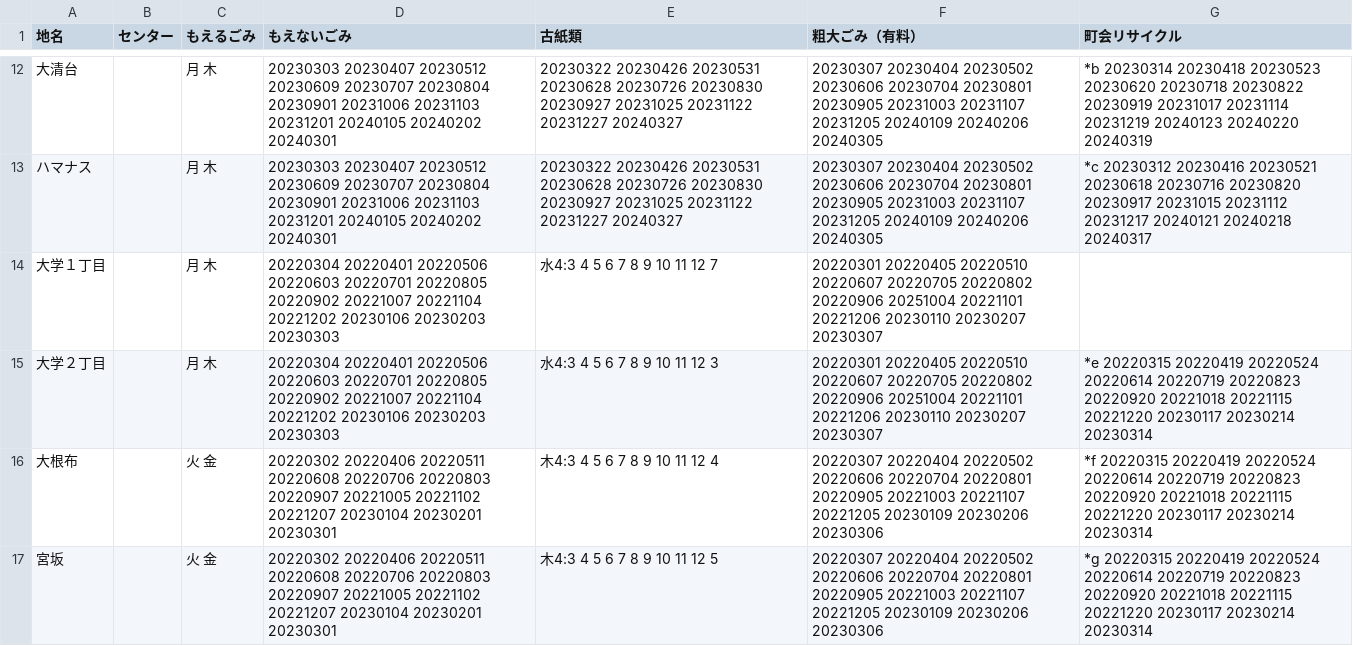
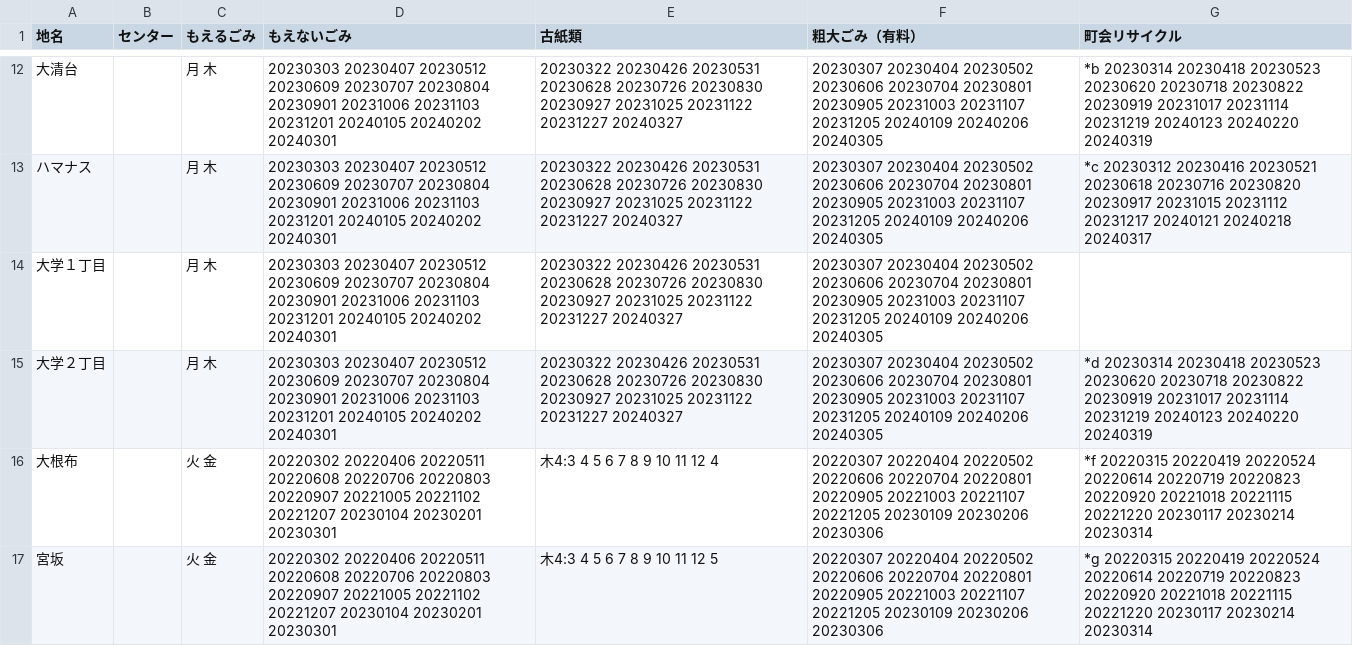
Before and after one commit to uchinada5374/5374, a CSV file: data/area_days.csv, drawn as a sheet; only a part is shown, gaps mark what is left out.

Commit message:
Update area_days.csv

```diff
--- a/data/area_days.csv
+++ b/data/area_days.csv
@@ -13,4 +13,4 @@
 ハマナス,,月 木,20230303 20230407 20230512 20230609 20230707 20230804 20230901 20231006 20231103 20231201 20240105 20240202 20240301,20230322 20230426 20230531 20230628 20230726 20230830 20230927 20231025 20231122 20231227 20240327,20230307 20230404 20230502 20230606 20230704 20230801 20230905 20231003 20231107 20231205 20240109 20240206 20240305,*c 20230312 20230416 20230521 20230618 20230716 20230820 20230917 20231015 20231112 20231217 20240121 20240218 20240317
-大学１丁目,,月 木,20220304 20220401 20220506 20220603 20220701 20220805 20220902 20221007 20221104 20221202 20230106 20230203 20230303,水4:3 4 5 6 7 8 9 10 11 12 7,20220301 20220405 20220510 20220607 20220705 20220802 20220906 20251004 20221101 20221206 20230110 20230207 20230307,
-大学２丁目,,月 木,20220304 20220401 20220506 20220603 20220701 20220805 20220902 20221007 20221104 20221202 20230106 20230203 20230303,水4:3 4 5 6 7 8 9 10 11 12 3,20220301 20220405 20220510 20220607 20220705 20220802 20220906 20251004 20221101 20221206 20230110 20230207 20230307,*e 20220315 20220419 20220524 20220614 20220719 20220823 20220920 20221018 20221115 20221220 20230117 20230214 20230314
+大学１丁目,,月 木,20230303 20230407 20230512 20230609 20230707 20230804 20230901 20231006 20231103 20231201 20240105 20240202 20240301,20230322 20230426 20230531 20230628 20230726 20230830 20230927 20231025 20231122 20231227 20240327,20230307 20230404 20230502 20230606 20230704 20230801 20230905 20231003 20231107 20231205 20240109 20240206 20240305,
+大学２丁目,,月 木,20230303 20230407 20230512 20230609 20230707 20230804 20230901 20231006 20231103 20231201 20240105 20240202 20240301,20230322 20230426 20230531 20230628 20230726 20230830 20230927 20231025 20231122 20231227 20240327,20230307 20230404 20230502 20230606 20230704 20230801 20230905 20231003 20231107 20231205 20240109 20240206 20240305,*d 20230314 20230418 20230523 20230620 20230718 20230822 20230919 20231017 20231114 20231219 20240123 20240220 20240319
 大根布,,火 金,20220302 20220406 20220511 20220608 20220706 20220803 20220907 20221005 20221102 20221207 20230104 20230201 20230301,木4:3 4 5 6 7 8 9 10 11 12 4,20220307 20220404 20220502 20220606 20220704 20220801 20220905 20221003 20221107 20221205 20230109 20230206 20230306,*f 20220315 20220419 20220524 20220614 20220719 20220823 20220920 20221018 20221115 20221220 20230117 20230214 20230314
```
